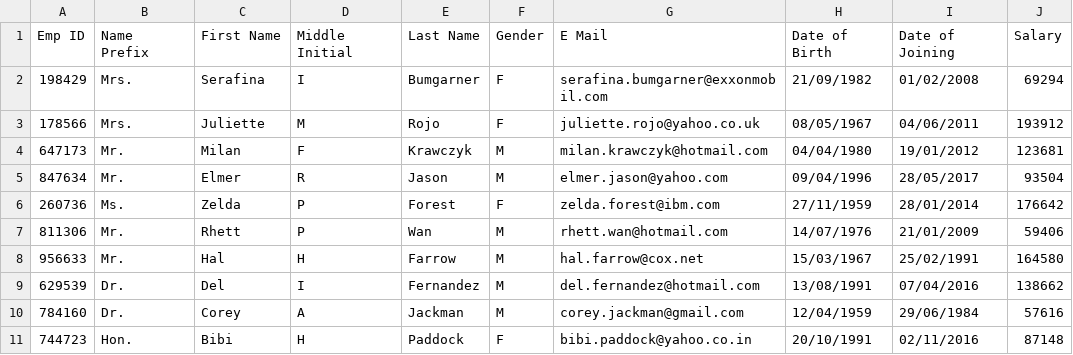
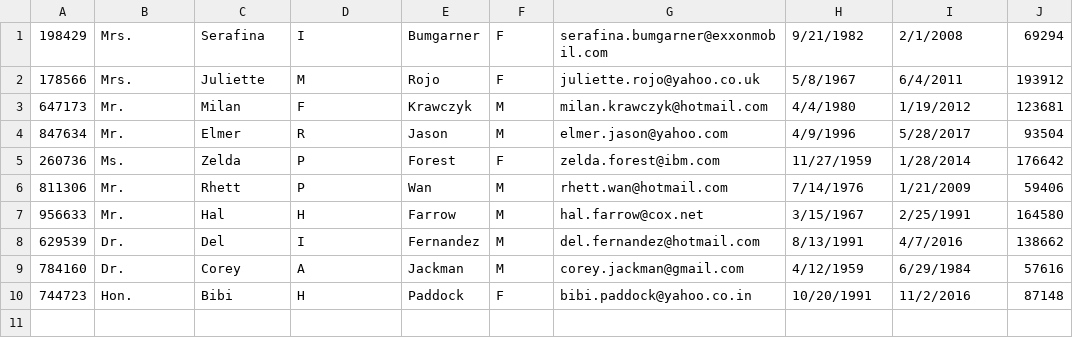
Before and after one commit to OliverFelgate/DataProject, a CSV file: Employees/src/main/resources/employees_short.csv, drawn as a sheet.

```diff
--- a/Employees/src/main/resources/employees_short.csv
+++ b/Employees/src/main/resources/employees_short.csv
@@ -1,11 +1,10 @@
-Emp ID,Name Prefix,First Name,Middle Initial,Last Name,Gender,E Mail,Date of Birth,Date of Joining,Salary
-198429,Mrs.,Serafina,I,Bumgarner,F,serafina.bumgarner@exxonmobil.com,21/09/1982,01/02/2008,69294
-178566,Mrs.,Juliette,M,Rojo,F,juliette.rojo@yahoo.co.uk,08/05/1967,04/06/2011,193912
-647173,Mr.,Milan,F,Krawczyk,M,milan.krawczyk@hotmail.com,04/04/1980,19/01/2012,123681
-847634,Mr.,Elmer,R,Jason,M,elmer.jason@yahoo.com,09/04/1996,28/05/2017,93504
-260736,Ms.,Zelda,P,Forest,F,zelda.forest@ibm.com,27/11/1959,28/01/2014,176642
-811306,Mr.,Rhett,P,Wan,M,rhett.wan@hotmail.com,14/07/1976,21/01/2009,59406
-956633,Mr.,Hal,H,Farrow,M,hal.farrow@cox.net,15/03/1967,25/02/1991,164580
-629539,Dr.,Del,I,Fernandez,M,del.fernandez@hotmail.com,13/08/1991,07/04/2016,138662
-784160,Dr.,Corey,A,Jackman,M,corey.jackman@gmail.com,12/04/1959,29/06/1984,57616
-744723,Hon.,Bibi,H,Paddock,F,bibi.paddock@yahoo.co.in,20/10/1991,02/11/2016,87148
+198429,Mrs.,Serafina,I,Bumgarner,F,serafina.bumgarner@exxonmobil.com,9/21/1982,2/1/2008,69294
+178566,Mrs.,Juliette,M,Rojo,F,juliette.rojo@yahoo.co.uk,5/8/1967,6/4/2011,193912
+647173,Mr.,Milan,F,Krawczyk,M,milan.krawczyk@hotmail.com,4/4/1980,1/19/2012,123681
+847634,Mr.,Elmer,R,Jason,M,elmer.jason@yahoo.com,4/9/1996,5/28/2017,93504
+260736,Ms.,Zelda,P,Forest,F,zelda.forest@ibm.com,11/27/1959,1/28/2014,176642
+811306,Mr.,Rhett,P,Wan,M,rhett.wan@hotmail.com,7/14/1976,1/21/2009,59406
+956633,Mr.,Hal,H,Farrow,M,hal.farrow@cox.net,3/15/1967,2/25/1991,164580
+629539,Dr.,Del,I,Fernandez,M,del.fernandez@hotmail.com,8/13/1991,4/7/2016,138662
+784160,Dr.,Corey,A,Jackman,M,corey.jackman@gmail.com,4/12/1959,6/29/1984,57616
+744723,Hon.,Bibi,H,Paddock,F,bibi.paddock@yahoo.co.in,10/20/1991,11/2/2016,87148
```
Also changed, not shown: 2 other files.
